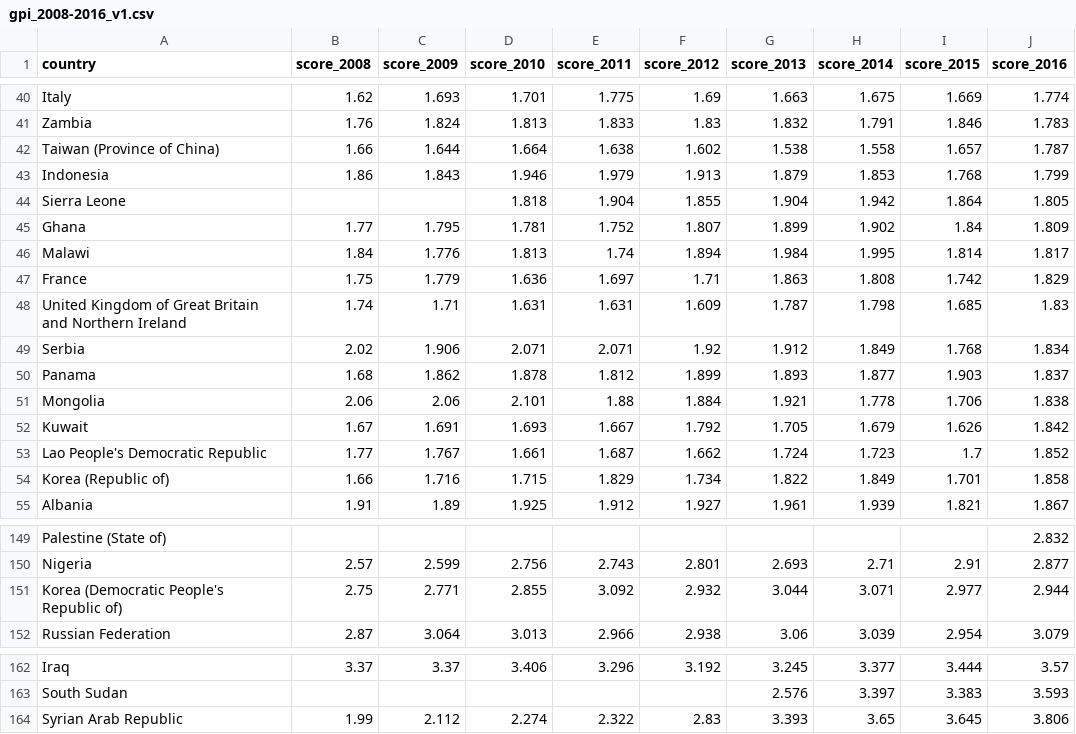
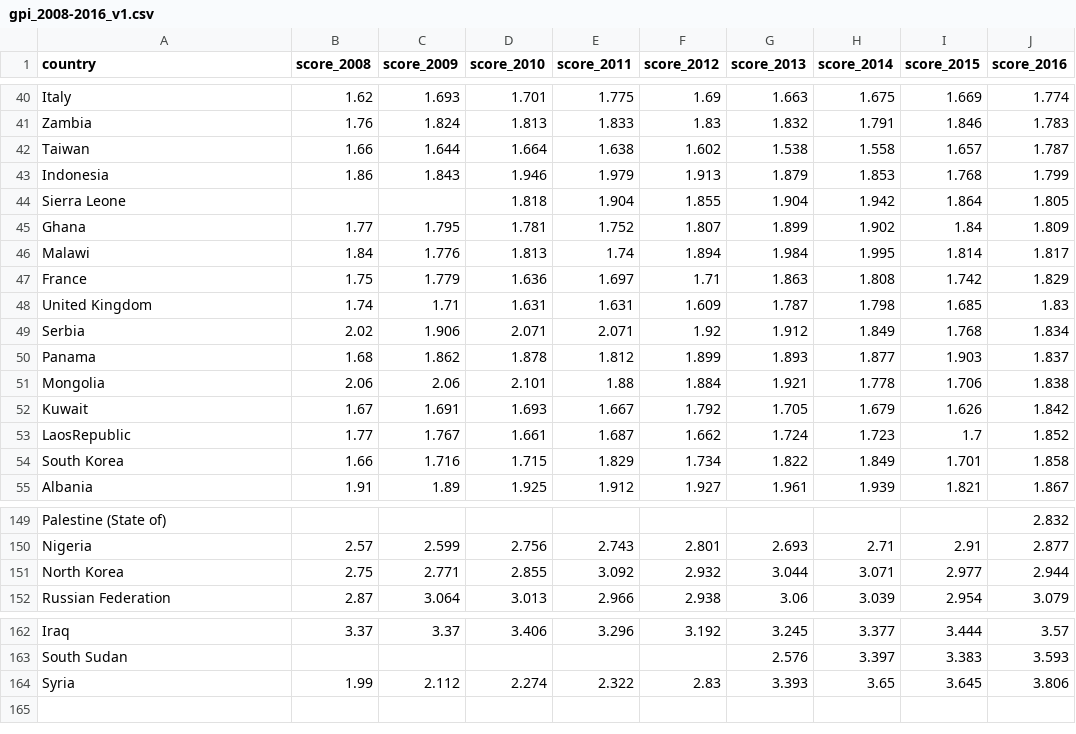
Before and after one commit to futurice/safer-globe-arms-report, a CSV file: src/data/gpi_2008-2016_v1.csv, drawn as a sheet; only a part is shown, gaps mark what is left out.

Commit message:
Update Data sheet  + map with bars

```diff
--- a/src/data/gpi_2008-2016_v1.csv
+++ b/src/data/gpi_2008-2016_v1.csv
@@ -41,3 +41,3 @@ Italy,1.62,1.693,1.701,1.775,1.69,1.663,1.675,1.669,1.774
 Zambia,1.76,1.824,1.813,1.833,1.83,1.832,1.791,1.846,1.783
-Taiwan (Province of China),1.66,1.644,1.664,1.638,1.602,1.538,1.558,1.657,1.787
+Taiwan,1.66,1.644,1.664,1.638,1.602,1.538,1.558,1.657,1.787
 Indonesia,1.86,1.843,1.946,1.979,1.913,1.879,1.853,1.768,1.799
@@ -47,3 +47,3 @@ Malawi,1.84,1.776,1.813,1.74,1.894,1.984,1.995,1.814,1.817
 France,1.75,1.779,1.636,1.697,1.71,1.863,1.808,1.742,1.829
-United Kingdom of Great Britain and Northern Ireland,1.74,1.71,1.631,1.631,1.609,1.787,1.798,1.685,1.83
+United Kingdom,1.74,1.71,1.631,1.631,1.609,1.787,1.798,1.685,1.83
 Serbia,2.02,1.906,2.071,2.071,1.92,1.912,1.849,1.768,1.834
@@ -52,4 +52,4 @@ Mongolia,2.06,2.06,2.101,1.88,1.884,1.921,1.778,1.706,1.838
 Kuwait,1.67,1.691,1.693,1.667,1.792,1.705,1.679,1.626,1.842
-Lao People's Democratic Republic,1.77,1.767,1.661,1.687,1.662,1.724,1.723,1.7,1.852
-Korea (Republic of),1.66,1.716,1.715,1.829,1.734,1.822,1.849,1.701,1.858
+LaosRepublic,1.77,1.767,1.661,1.687,1.662,1.724,1.723,1.7,1.852
+South Korea,1.66,1.716,1.715,1.829,1.734,1.822,1.849,1.701,1.858
 Albania,1.91,1.89,1.925,1.912,1.927,1.961,1.939,1.821,1.867
@@ -150,3 +150,3 @@ Palestine (State of),,,,,,,,,2.832
 Nigeria,2.57,2.599,2.756,2.743,2.801,2.693,2.71,2.91,2.877
-Korea (Democratic People's Republic of),2.75,2.771,2.855,3.092,2.932,3.044,3.071,2.977,2.944
+North Korea,2.75,2.771,2.855,3.092,2.932,3.044,3.071,2.977,2.944
 Russian Federation,2.87,3.064,3.013,2.966,2.938,3.06,3.039,2.954,3.079
@@ -163,2 +163,2 @@ Iraq,3.37,3.37,3.406,3.296,3.192,3.245,3.377,3.444,3.57
 South Sudan,,,,,,2.576,3.397,3.383,3.593
-Syrian Arab Republic,1.99,2.112,2.274,2.322,2.83,3.393,3.65,3.645,3.806
+Syria,1.99,2.112,2.274,2.322,2.83,3.393,3.65,3.645,3.806
```
Also changed, not shown: 46 other files.
